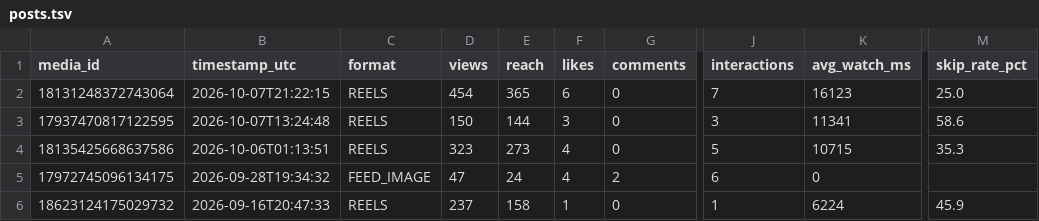
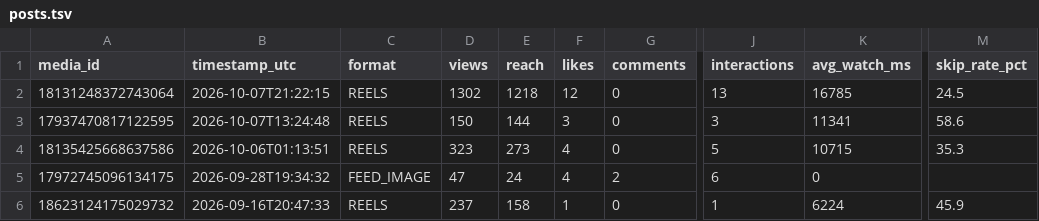
Before and after one commit to bigdawgelitediesel/socialmediatakeover, a TSV file: data/instagram/posts.tsv, drawn as a sheet; only a part is shown, gaps mark what is left out; the diff names each change by its address in the sheet, - before the commit and + after, or states it on an @@ line.

```diff
--- a/data/instagram/posts.tsv
+++ b/data/instagram/posts.tsv
-D2 (views): 454
+D2 (views): 1302
-E2 (reach): 365
+E2 (reach): 1218
-F2 (likes): 6
+F2 (likes): 12
-J2 (interactions): 7
+J2 (interactions): 13
-K2 (avg_watch_ms): 16123
+K2 (avg_watch_ms): 16785
-M2 (skip_rate_pct): 25.0
+M2 (skip_rate_pct): 24.5
```
Also changed, not shown: 1 other file.
